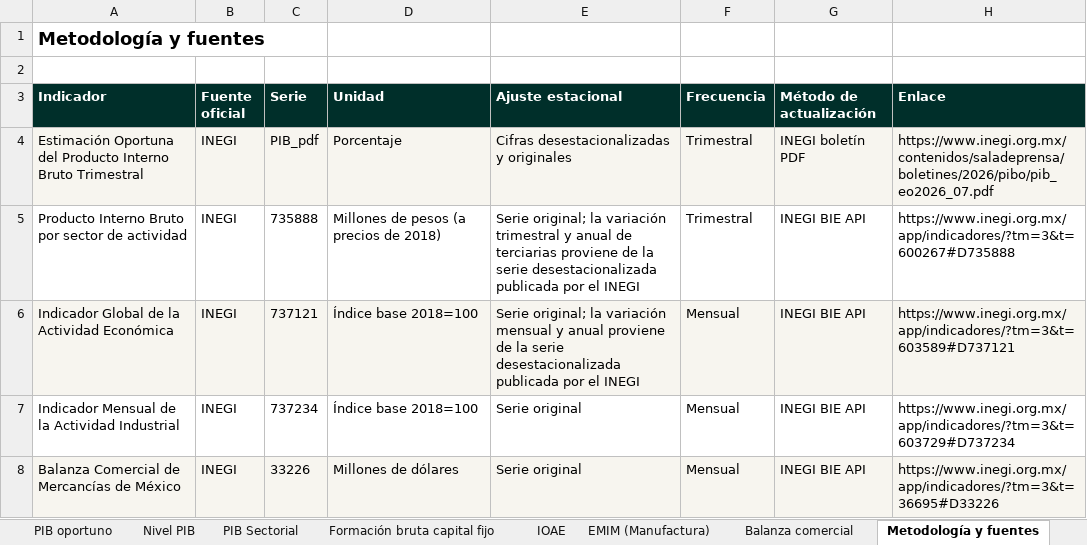
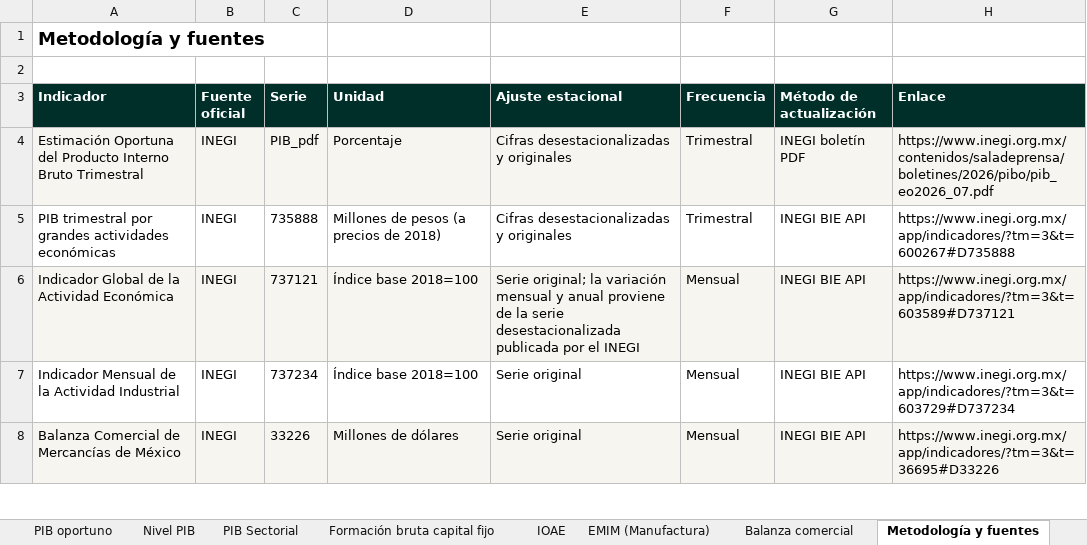
Before and after one commit to luisbuendiag/Indicadores_macroeconomicos_Mex, an Excel workbook: downloads/Indicadores_Macroeconomicos_Mexico_Actualizado.xlsx, sheet Metodología y fuentes, drawn as a sheet; only a part is shown; values as stored, in another font and other column widths than the file's, no borders; the diff names each change by its address in the sheet, - before the commit and + after, or states it on an @@ line.

```diff
--- a/downloads/Indicadores_Macroeconomicos_Mexico_Actualizado.xlsx (sheet Metodología y fuentes)
+++ b/downloads/Indicadores_Macroeconomicos_Mexico_Actualizado.xlsx (sheet Metodología y fuentes)
-A5 (Indicador): Producto Interno Bruto por sector de actividad
+A5 (Indicador): PIB trimestral por grandes actividades económicas
-E5 (Ajuste estacional): Serie original; la variación trimestral y anual de terciarias proviene de la serie desestacionalizada publicada por el INEGI
+E5 (Ajuste estacional): Cifras desestacionalizadas y originales
```
Also changed, not shown: sheet PIB Sectorial, sheet Síntesis de coyuntura, sheet Control de actualizaciones, downloads/indicadores/BCMM/BCMM_datos.xlsx, downloads/indicadores/IGAE/IGAE_datos.xlsx, 31 other files.
